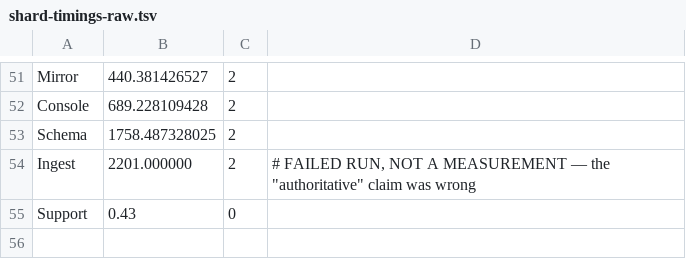
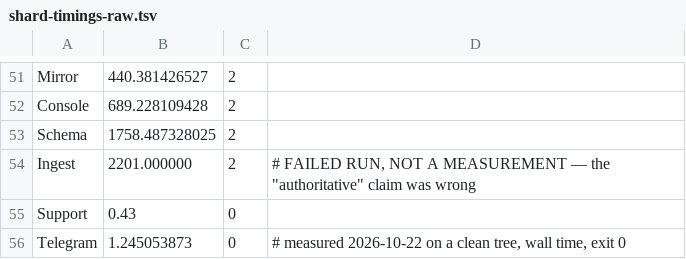
Before and after one commit to MeRezaRezaei/teleframe, a TSV file: ci/shard-timings-raw.tsv, drawn as a sheet; only a part is shown, gaps mark what is left out.

Commit message:
chore(public): publish the public surface of teleframe. Produced by bin/export-public-repo.sh from the private repository (cf6ccac43bd42369f32db6d8593d9532a0389d5b on main), gated by bin/check-public-surface.php over the exported tree, compared against the public branch, and pushed as a fast-forward by publish-public. D-035 in docs/decisions.md.

```diff
--- a/ci/shard-timings-raw.tsv
+++ b/ci/shard-timings-raw.tsv
@@ -55 +55,2 @@ Ingest	2201.000000	2	# FAILED RUN, NOT A MEASUREMENT — the "authoritative" cla
 Support	0.43	0
+Telegram	1.245053873	0	# measured 2026-10-22 on a clean tree, wall time, exit 0
```
Also changed, not shown: 7 other files.
